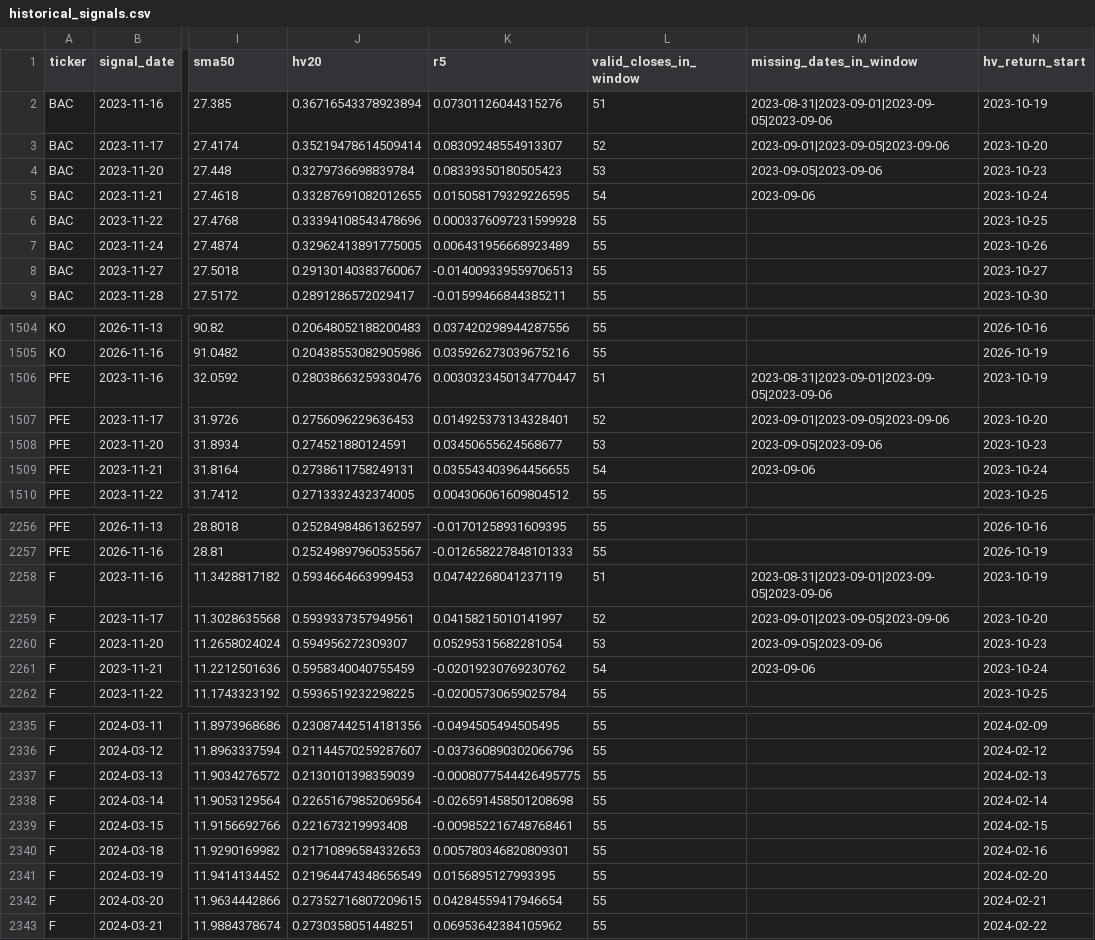
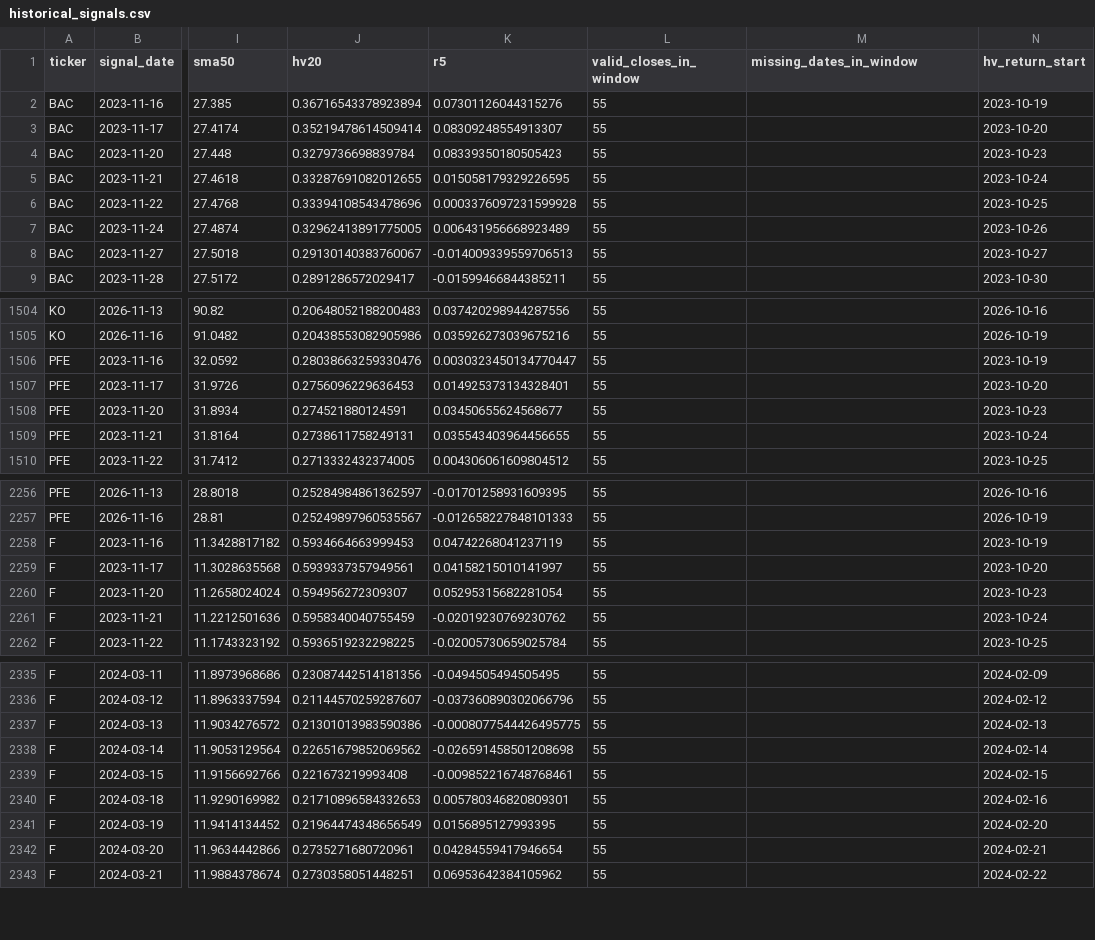
Before and after one commit to Vicky-zjx/535_fintech, a CSV file: docs/data/historical_signals.csv, drawn as a sheet; only a part is shown, gaps mark what is left out; the diff covers the shown part only; the diff names each change by its address in the sheet, - before the commit and + after, or states it on an @@ line.

```diff
--- a/docs/data/historical_signals.csv
+++ b/docs/data/historical_signals.csv
-L2 (valid_closes_in_window): 51
+L2 (valid_closes_in_window): 55
-M2 (missing_dates_in_window): 2023-08-31|2023-09-01|2023-09-05|2023-09-06
+M2 (missing_dates_in_window): (empty)
-L3 (valid_closes_in_window): 52
+L3 (valid_closes_in_window): 55
-M3 (missing_dates_in_window): 2023-09-01|2023-09-05|2023-09-06
+M3 (missing_dates_in_window): (empty)
-L4 (valid_closes_in_window): 53
+L4 (valid_closes_in_window): 55
-M4 (missing_dates_in_window): 2023-09-05|2023-09-06
+M4 (missing_dates_in_window): (empty)
-L5 (valid_closes_in_window): 54
+L5 (valid_closes_in_window): 55
-M5 (missing_dates_in_window): 2023-09-06
+M5 (missing_dates_in_window): (empty)
-L1506 (valid_closes_in_window): 51
+L1506 (valid_closes_in_window): 55
-M1506 (missing_dates_in_window): 2023-08-31|2023-09-01|2023-09-05|2023-09-06
+M1506 (missing_dates_in_window): (empty)
-L1507 (valid_closes_in_window): 52
+L1507 (valid_closes_in_window): 55
-M1507 (missing_dates_in_window): 2023-09-01|2023-09-05|2023-09-06
+M1507 (missing_dates_in_window): (empty)
-L1508 (valid_closes_in_window): 53
+L1508 (valid_closes_in_window): 55
-M1508 (missing_dates_in_window): 2023-09-05|2023-09-06
+M1508 (missing_dates_in_window): (empty)
-L1509 (valid_closes_in_window): 54
+L1509 (valid_closes_in_window): 55
-M1509 (missing_dates_in_window): 2023-09-06
+M1509 (missing_dates_in_window): (empty)
-L2258 (valid_closes_in_window): 51
+L2258 (valid_closes_in_window): 55
-M2258 (missing_dates_in_window): 2023-08-31|2023-09-01|2023-09-05|2023-09-06
+M2258 (missing_dates_in_window): (empty)
-L2259 (valid_closes_in_window): 52
+L2259 (valid_closes_in_window): 55
-M2259 (missing_dates_in_window): 2023-09-01|2023-09-05|2023-09-06
+M2259 (missing_dates_in_window): (empty)
-L2260 (valid_closes_in_window): 53
+L2260 (valid_closes_in_window): 55
-M2260 (missing_dates_in_window): 2023-09-05|2023-09-06
+M2260 (missing_dates_in_window): (empty)
-L2261 (valid_closes_in_window): 54
+L2261 (valid_closes_in_window): 55
-M2261 (missing_dates_in_window): 2023-09-06
+M2261 (missing_dates_in_window): (empty)
-J2337 (hv20): 0.2130101398359039
+J2337 (hv20): 0.21301013983590386
-J2338 (hv20): 0.22651679852069564
+J2338 (hv20): 0.22651679852069562
-J2342 (hv20): 0.27352716807209615
+J2342 (hv20): 0.2735271680720961
```
Also changed, not shown: 39 edited cells elsewhere in this file, 9 other files.
